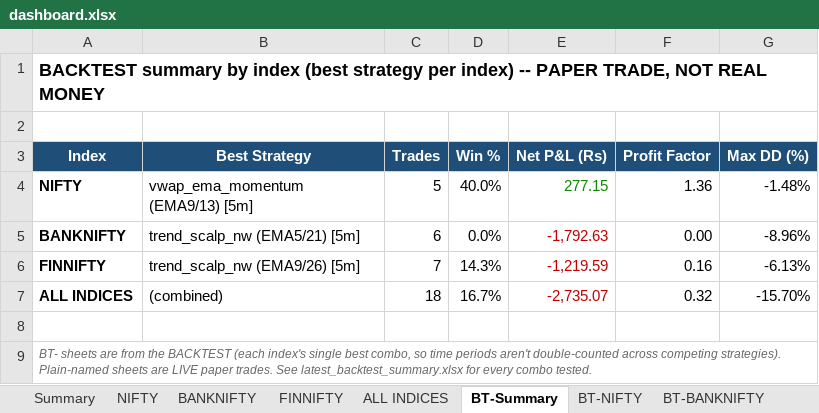
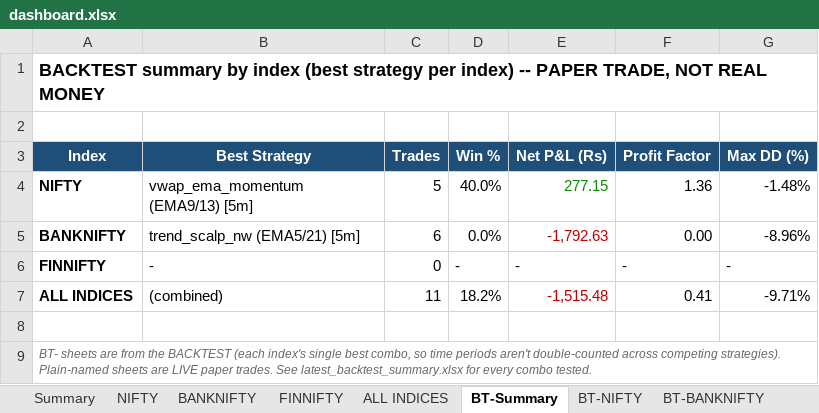
Before and after one commit to pythonby/Index-Paper-Trade, an Excel workbook: reports/dashboard.xlsx, sheet BT-Summary, drawn as a sheet; values as stored, in another font and other column widths than the file's, no borders; the diff names each change by its address in the sheet, - before the commit and + after, or states it on an @@ line.

```diff
--- a/reports/dashboard.xlsx (sheet BT-Summary)
+++ b/reports/dashboard.xlsx (sheet BT-Summary)
-B6 (Best Strategy): trend_scalp_nw (EMA9/26) [5m]
+B6 (Best Strategy): -
-C6 (Trades): 7
+C6 (Trades): 0
-D6 (Win %): 14.3%
+D6 (Win %): -
-E6 (Net P&L (Rs)): -1,219.59
+E6 (Net P&L (Rs)): -
-E6 text colour: #C00000
+E6 text colour: black
-F6 (Profit Factor): 0.16
+F6 (Profit Factor): -
-G6 (Max DD (%)): -6.13%
+G6 (Max DD (%)): -
-C7 (Trades): 18
+C7 (Trades): 11
-D7 (Win %): 16.7%
+D7 (Win %): 18.2%
-E7 (Net P&L (Rs)): -2,735.07
+E7 (Net P&L (Rs)): -1,515.48
-F7 (Profit Factor): 0.32
+F7 (Profit Factor): 0.41
-G7 (Max DD (%)): -15.70%
+G7 (Max DD (%)): -9.71%
```
Also changed, not shown: sheet BT-FINNIFTY, sheet BT-ALL INDICES, reports/latest_backtest_dashboard.xlsx, reports/latest_backtest_summary.xlsx, 2 other files.
